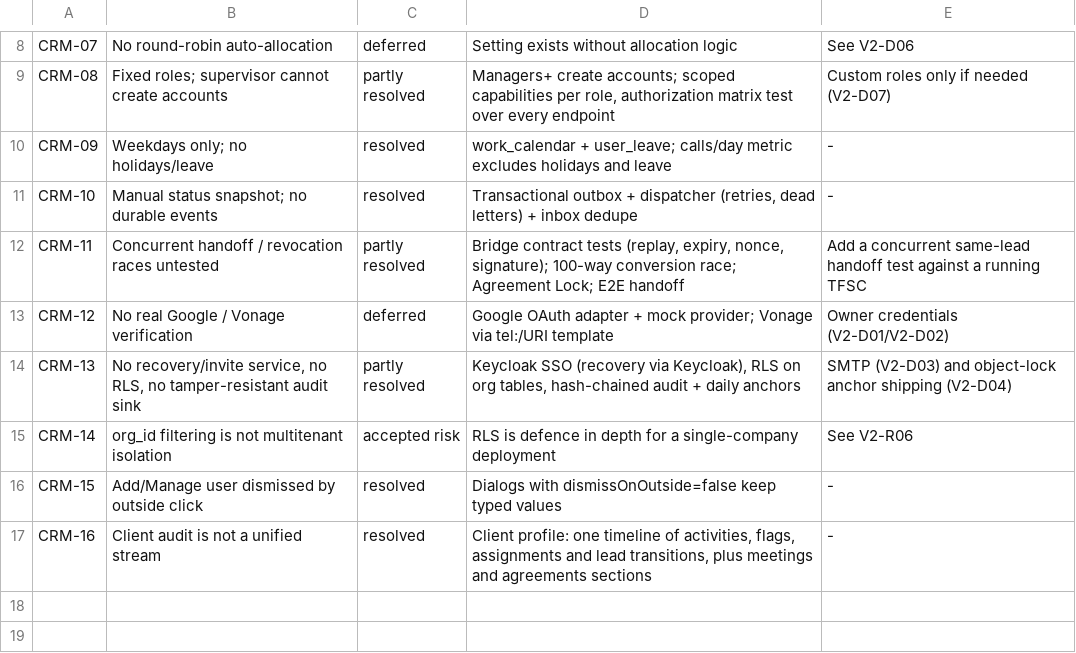
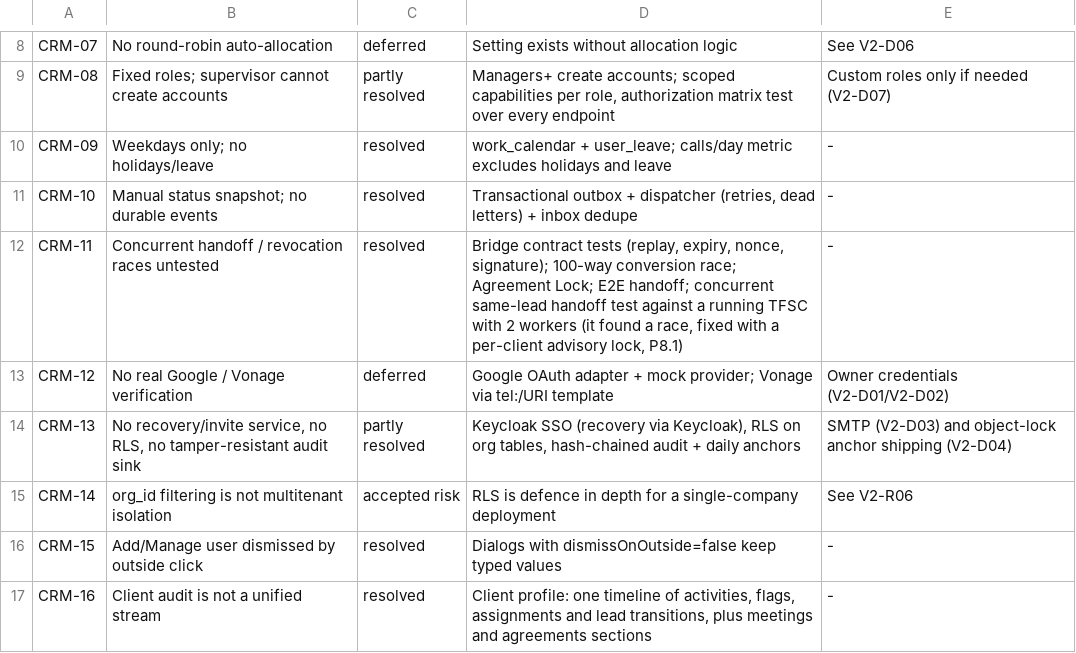
Before and after one commit to muzahirgdrive-droid/tfsc-unified-platform, a CSV file: docs/handoff/apps/crm/04b-LEGACY-ISSUES-STATUS.csv, drawn as a sheet; only a part is shown, gaps mark what is left out.

```diff
--- a/docs/handoff/apps/crm/04b-LEGACY-ISSUES-STATUS.csv
+++ b/docs/handoff/apps/crm/04b-LEGACY-ISSUES-STATUS.csv
@@ -11,3 +11,3 @@ CRM-09,Weekdays only; no holidays/leave,resolved,work_calendar + user_leave; cal
 CRM-10,Manual status snapshot; no durable events,resolved,"Transactional outbox + dispatcher (retries, dead letters) + inbox dedupe",-
-CRM-11,Concurrent handoff / revocation races untested,partly resolved,"Bridge contract tests (replay, expiry, nonce, signature); 100-way conversion race; Agreement Lock; E2E handoff",Add a concurrent same-lead handoff test against a running TFSC
+CRM-11,Concurrent handoff / revocation races untested,resolved,"Bridge contract tests (replay, expiry, nonce, signature); 100-way conversion race; Agreement Lock; E2E handoff; concurrent same-lead handoff test against a running TFSC with 2 workers (it found a race, fixed with a per-client advisory lock, P8.1)",-
 CRM-12,No real Google / Vonage verification,deferred,Google OAuth adapter + mock provider; Vonage via tel:/URI template,Owner credentials (V2-D01/V2-D02)
```
Also changed, not shown: docs/handoff/apps/agreements/04-KNOWN-ISSUES.csv, docs/handoff/apps/agreements/04b-LEGACY-ISSUES-STATUS.csv, 7 other files.
